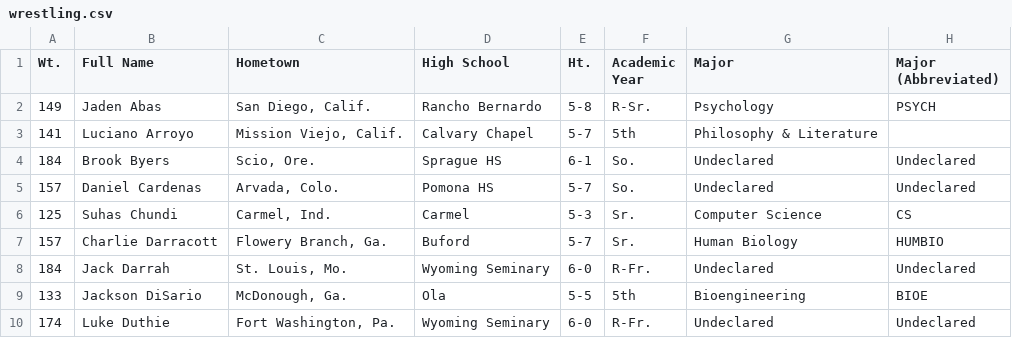
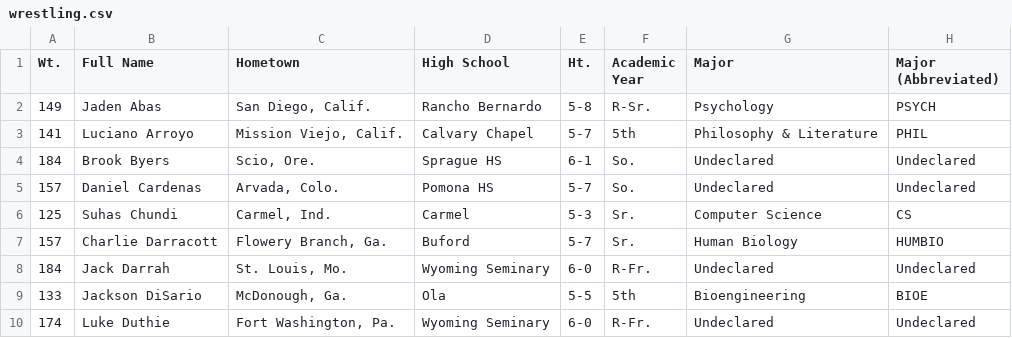
Before and after one commit to TheStanfordDaily/bobabots, a CSV file: athlete-majors/men/wrestling.csv, drawn as a sheet; only a part is shown.

```diff
--- a/athlete-majors/men/wrestling.csv
+++ b/athlete-majors/men/wrestling.csv
@@ -2,3 +2,3 @@ Wt.,Full Name,Hometown,High School,Ht.,Academic Year,Major,Major (Abbreviated)
 149,Jaden Abas,"San Diego, Calif.",Rancho Bernardo,5-8,R-Sr.,Psychology,PSYCH
-141,Luciano Arroyo,"Mission Viejo, Calif.",Calvary Chapel,5-7,5th,Philosophy & Literature,
+141,Luciano Arroyo,"Mission Viejo, Calif.",Calvary Chapel,5-7,5th,Philosophy & Literature,PHIL
 184,Brook Byers,"Scio, Ore.",Sprague HS,6-1,So.,Undeclared,Undeclared
```
Also changed, not shown: athlete-majors/major_counts.csv, athlete-majors/majors_and_sports.csv, 6 other files.
